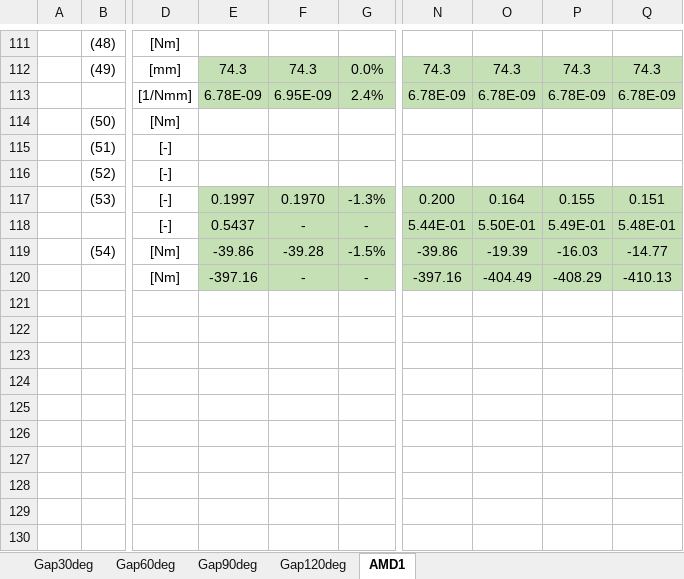
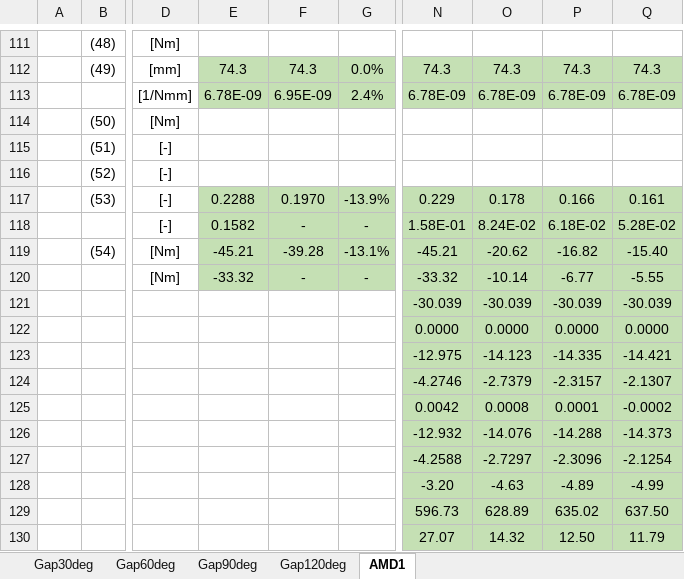
Before and after one commit to kcibv/pyflange, an Excel workbook: validations/flangesegments.PolynomialLFlangeSegment/VER1_ReferenceFlange-Results.xlsx, sheet AMD1, drawn as a sheet; only a part is shown, gaps mark what is left out; values as stored, in another font and other column widths than the file's, no borders; charts and pictures and conditional formats not drawn; rows hold the shown columns only; the diff covers the shown part only; the diff names each change by its address in the sheet, - before the commit and + after, or states it on an @@ line.

```diff
--- a/validations/flangesegments.PolynomialLFlangeSegment/VER1_ReferenceFlange-Results.xlsx (sheet AMD1)
+++ b/validations/flangesegments.PolynomialLFlangeSegment/VER1_ReferenceFlange-Results.xlsx (sheet AMD1)
-E117: 0.1997
+E117: 0.2288
-G117: -1.3%
+G117: -13.9%
-N117: 0.200
+N117: 0.229
-O117: 0.164
+O117: 0.178
-P117: 0.155
+P117: 0.166
-Q117: 0.151
+Q117: 0.161
-E118: 0.5437
+E118: 0.1582
-N118: 5.44E-01
+N118: 1.58E-01
-O118: 5.50E-01
+O118: 8.24E-02
-P118: 5.49E-01
+P118: 6.18E-02
-Q118: 5.48E-01
+Q118: 5.28E-02
-E119: -39.86
+E119: -45.21
-G119: -1.5%
+G119: -13.1%
-N119: -39.86
+N119: -45.21
-O119: -19.39
+O119: -20.62
-P119: -16.03
+P119: -16.82
-Q119: -14.77
+Q119: -15.40
-E120: -397.16
+E120: -33.32
-N120: -397.16
+N120: -33.32
-O120: -404.49
+O120: -10.14
-P120: -408.29
+P120: -6.77
-Q120: -410.13
+Q120: -5.55
+row 121:  |  |  |  |  |  | -30.039 | -30.039 | -30.039 | -30.039
+row 122:  |  |  |  |  |  | 0.0000 | 0.0000 | 0.0000 | 0.0000
+row 123:  |  |  |  |  |  | -12.975 | -14.123 | -14.335 | -14.421
+row 124:  |  |  |  |  |  | -4.2746 | -2.7379 | -2.3157 | -2.1307
+row 125:  |  |  |  |  |  | 0.0042 | 0.0008 | 0.0001 | -0.0002
+row 126:  |  |  |  |  |  | -12.932 | -14.076 | -14.288 | -14.373
+row 127:  |  |  |  |  |  | -4.2588 | -2.7297 | -2.3096 | -2.1254
+row 128:  |  |  |  |  |  | -3.20 | -4.63 | -4.89 | -4.99
+row 129:  |  |  |  |  |  | 596.73 | 628.89 | 635.02 | 637.50
+row 130:  |  |  |  |  |  | 27.07 | 14.32 | 12.50 | 11.79
```
Also changed, not shown: 12 added rows, 7 removed rows and 22 edited cells elsewhere in this sheet, 2 other files.
